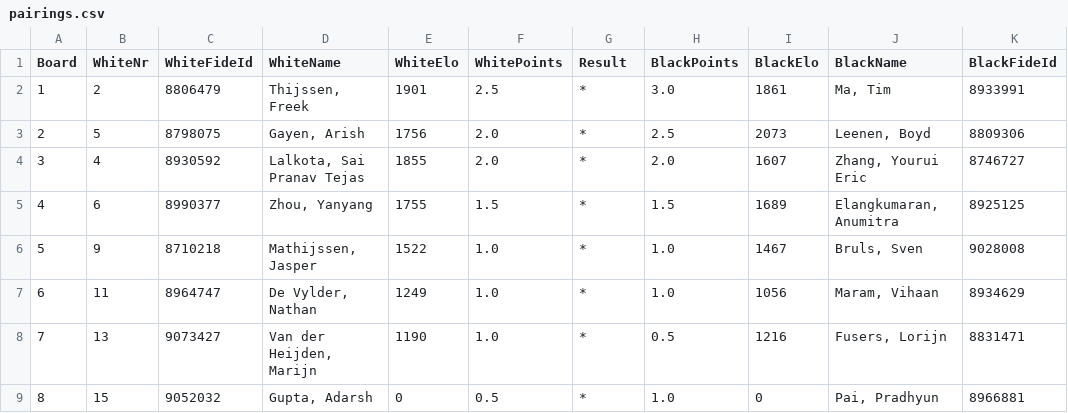
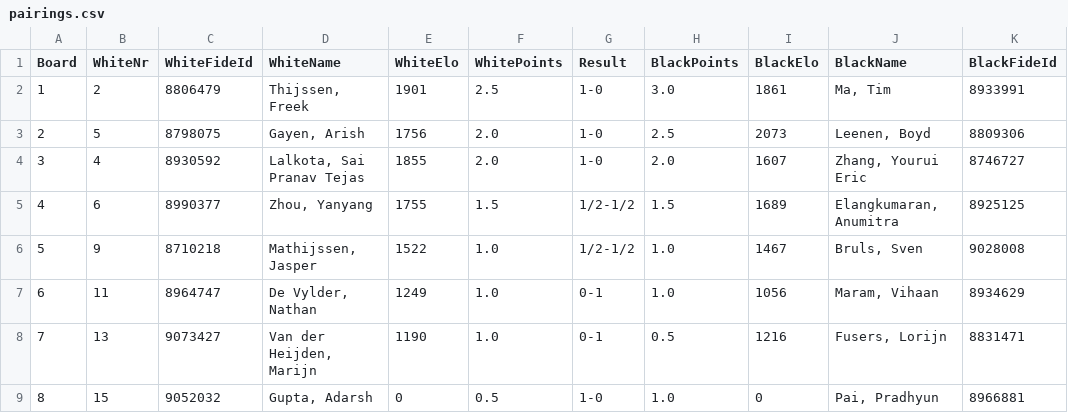
Before and after one commit to Frank-L93/franklambregts, a CSV file: public/uploads/2025/C/SMWSite/rnd04/pairings.csv, drawn as a sheet; only a part is shown; the diff names each change by its address in the sheet, - before the commit and + after, or states it on an @@ line.

```diff
--- a/public/uploads/2025/C/SMWSite/rnd04/pairings.csv
+++ b/public/uploads/2025/C/SMWSite/rnd04/pairings.csv
-G2:G4 (Result): *
+G2:G4 (Result): 1-0
-G5:G6 (Result): *
+G5:G6 (Result): 1/2-1/2
-G7:G8 (Result): *
+G7:G8 (Result): 0-1
-G9 (Result): *
+G9 (Result): 1-0
```
Also changed, not shown: 30 other files.
